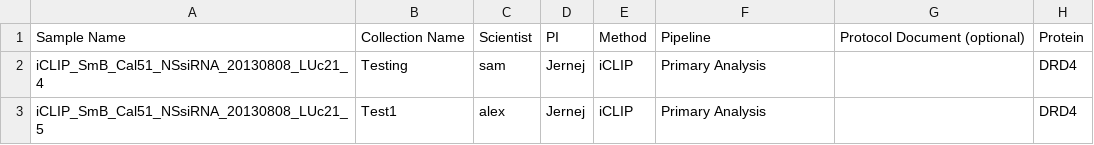
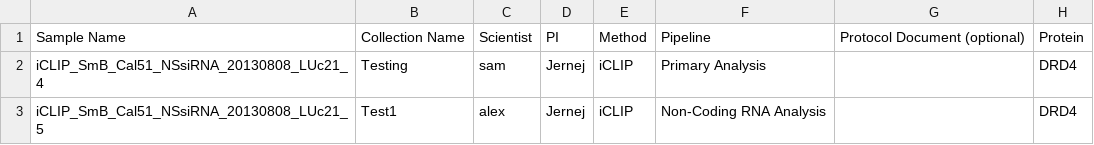
Before and after one commit to goodwright/imaps-nf, a CSV file: assets/TEST_ANNOTATION.csv, drawn as a sheet; only a part is shown; the diff names each change by its address in the sheet, - before the commit and + after, or states it on an @@ line.

Commit message:
Make demuxandanalyse pick downstream pipeline based on spreadsheet

```diff
--- a/assets/TEST_ANNOTATION.csv
+++ b/assets/TEST_ANNOTATION.csv
-F3: Primary Analysis
+F3: Non-Coding RNA Analysis
```
Also changed, not shown: 3 other files.
